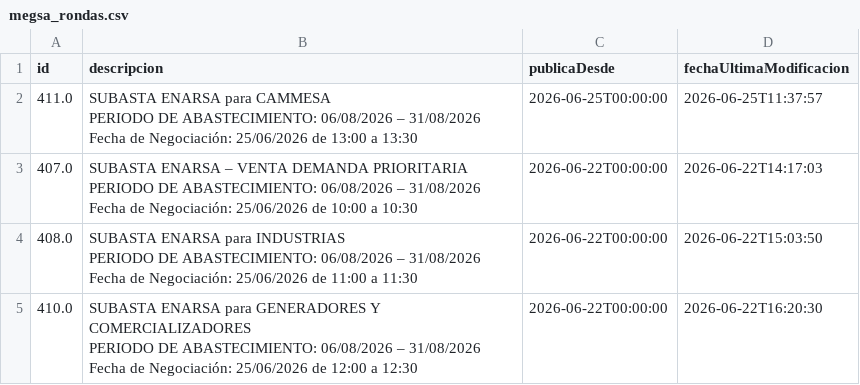
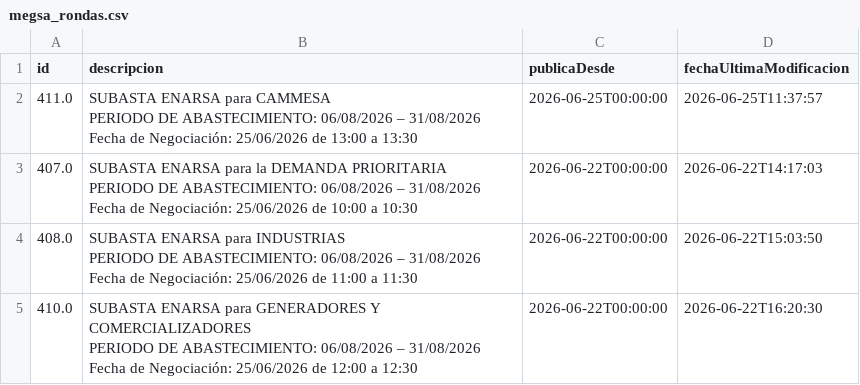
Before and after one commit to mpodeley/estado-del-sistema, a CSV file: public/data/megsa_rondas.csv, drawn as a sheet.

```diff
--- a/public/data/megsa_rondas.csv
+++ b/public/data/megsa_rondas.csv
@@ -4,5 +4,5 @@ PERIODO DE ABASTECIMIENTO: 06/08/2026 – 31/08/2026
 Fecha de Negociación: 25/06/2026 de 13:00 a 13:30",2026-06-25T00:00:00,2026-06-25T11:37:57
-407.0,"SUBASTA ENARSA – VENTA DEMANDA PRIORITARIA
-PERIODO DE ABASTECIMIENTO: 06/08/2026 – 31/08/2026
-Fecha de Negociación: 25/06/2026 de 10:00 a 10:30",2026-06-22T00:00:00,2026-06-22T14:17:03
+407.0,"SUBASTA ENARSA para la DEMANDA PRIORITARIA
+PERIODO DE ABASTECIMIENTO: 06/08/2026 – 31/08/2026
+Fecha de Negociación: 25/06/2026 de 10:00 a 10:30",2026-06-22T00:00:00,2026-06-22T14:17:03
 408.0,"SUBASTA ENARSA para INDUSTRIAS
```
Also changed, not shown: public/data/carga_datos.csv, public/data/enargas_ing.csv, 23 other files.
